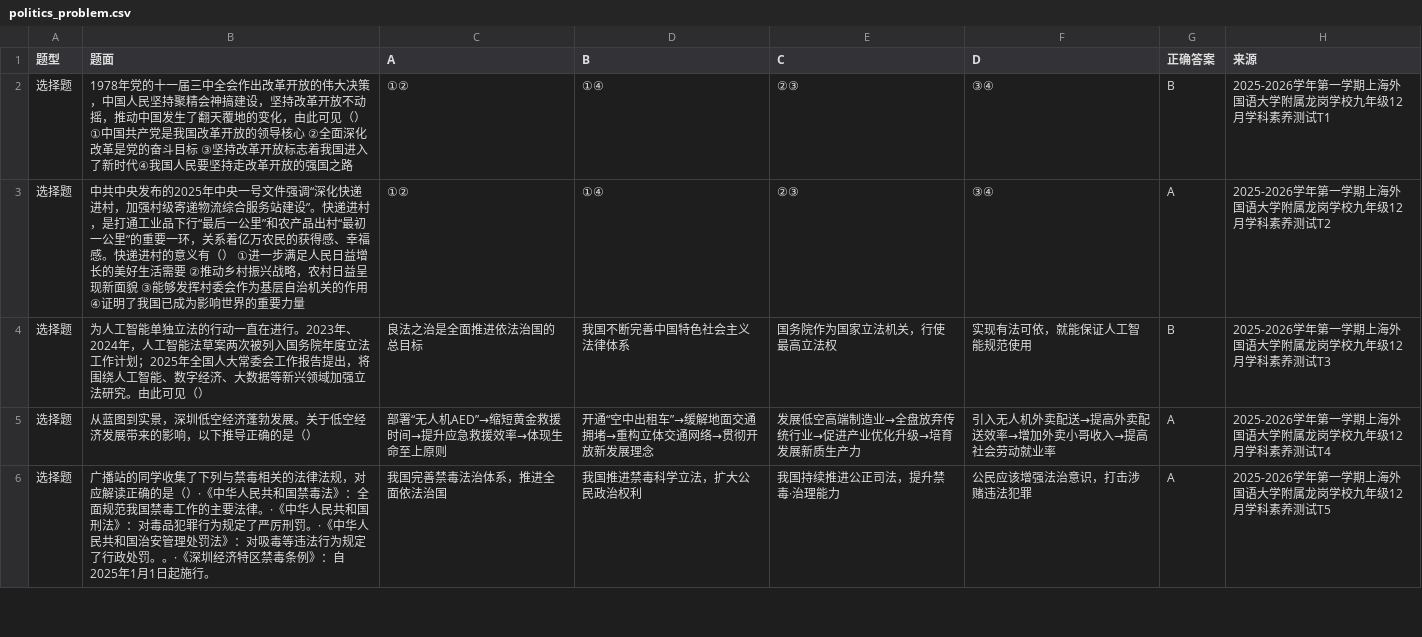
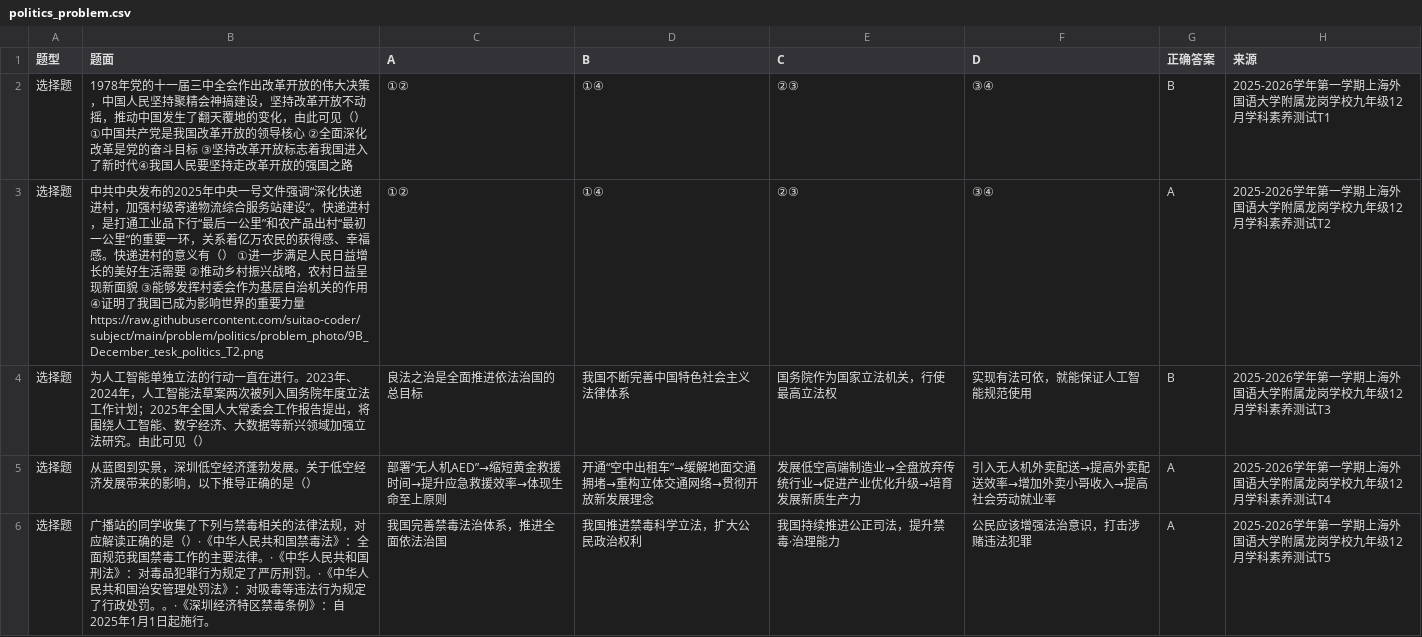
Before and after one commit to Suitao-coder/subject, a CSV file: problem/politics/politics_problem.csv, drawn as a sheet; only a part is shown; the diff covers the shown part only.

Commit message:
Update politics_problem.csv

```diff
--- a/problem/politics/politics_problem.csv
+++ b/problem/politics/politics_problem.csv
@@ -3,3 +3,3 @@
 ",①②,①④,②③,③④,B,2025-2026学年第一学期上海外国语大学附属龙岗学校九年级12月学科素养测试T1
-选择题,中共中央发布的2025年中央一号文件强调“深化快递进村，加强村级寄递物流综合服务站建设”。快递进村，是打通工业品下行“最后一公里”和农产品出村“最初一公里”的重要一环，关系着亿万农民的获得感、幸福感。快递进村的意义有（）  ①进一步满足人民日益增长的美好生活需要 ②推动乡村振兴战略，农村日益呈现新面貌 ③能够发挥村委会作为基层自治机关的作用 ④证明了我国已成为影响世界的重要力量,①②,①④,②③,③④,A,2025-2026学年第一学期上海外国语大学附属龙岗学校九年级12月学科素养测试T2
+选择题,中共中央发布的2025年中央一号文件强调“深化快递进村，加强村级寄递物流综合服务站建设”。快递进村，是打通工业品下行“最后一公里”和农产品出村“最初一公里”的重要一环，关系着亿万农民的获得感、幸福感。快递进村的意义有（）  ①进一步满足人民日益增长的美好生活需要 ②推动乡村振兴战略，农村日益呈现新面貌 ③能够发挥村委会作为基层自治机关的作用 ④证明了我国已成为影响世界的重要力量 https://raw.githubusercontent.com/suitao-coder/subject/main/problem/politics/problem_photo/9B_December_tesk_politics_T2.png,①②,①④,②③,③④,A,2025-2026学年第一学期上海外国语大学附属龙岗学校九年级12月学科素养测试T2
 选择题,为人工智能单独立法的行动一直在进行。2023年、2024年，人工智能法草案两次被列入国务院年度立法工作计划；2025年全国人大常委会工作报告提出，将围绕人工智能、数字经济、大数据等新兴领域加强立法研究。由此可见（）,良法之治是全面推进依法治国的总目标,我国不断完善中国特色社会主义法律体系,国务院作为国家立法机关，行使最高立法权,实现有法可依，就能保证人工智能规范使用,B,2025-2026学年第一学期上海外国语大学附属龙岗学校九年级12月学科素养测试T3
```
Also changed, not shown: 10 edited cells elsewhere in this file.
